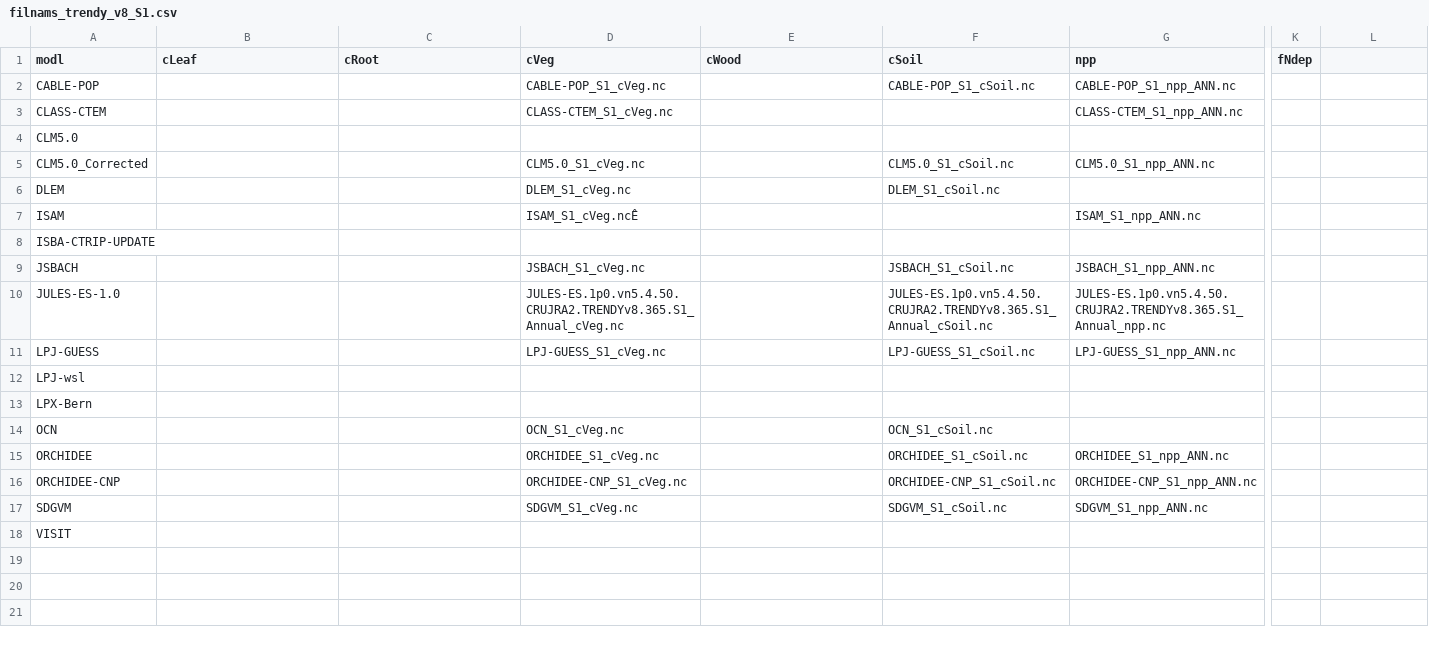
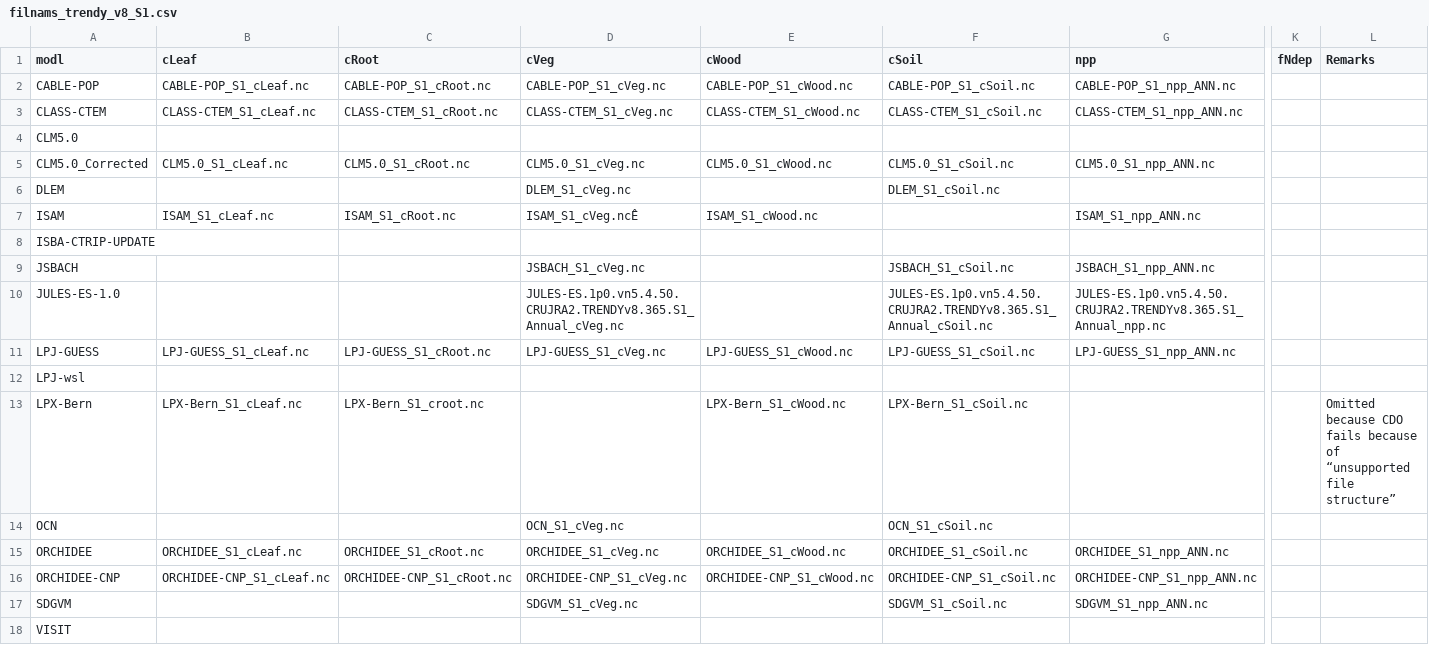
Before and after one commit to stineb/dgvm_analyses, a CSV file: filnams_trendy_v8_S1.csv, drawn as a sheet; only a part is shown, gaps mark what is left out; the diff names each change by its address in the sheet, - before the commit and + after, or states it on an @@ line.

Commit message:
added code to do aboveground biomass vs. soil C analysis

```diff
--- a/filnams_trendy_v8_S1.csv
+++ b/filnams_trendy_v8_S1.csv
-L1: (empty)
+L1: Remarks
-B2 (cLeaf): (empty)
+B2 (cLeaf): CABLE-POP_S1_cLeaf.nc
-C2 (cRoot): (empty)
+C2 (cRoot): CABLE-POP_S1_cRoot.nc
-E2 (cWood): (empty)
+E2 (cWood): CABLE-POP_S1_cWood.nc
-B3 (cLeaf): (empty)
+B3 (cLeaf): CLASS-CTEM_S1_cLeaf.nc
-C3 (cRoot): (empty)
+C3 (cRoot): CLASS-CTEM_S1_cRoot.nc
-E3 (cWood): (empty)
+E3 (cWood): CLASS-CTEM_S1_cWood.nc
-F3 (cSoil): (empty)
+F3 (cSoil): CLASS-CTEM_S1_cSoil.nc
-B5 (cLeaf): (empty)
+B5 (cLeaf): CLM5.0_S1_cLeaf.nc
-C5 (cRoot): (empty)
+C5 (cRoot): CLM5.0_S1_cRoot.nc
-E5 (cWood): (empty)
+E5 (cWood): CLM5.0_S1_cWood.nc
-B7 (cLeaf): (empty)
+B7 (cLeaf): ISAM_S1_cLeaf.nc
-C7 (cRoot): (empty)
+C7 (cRoot): ISAM_S1_cRoot.nc
-E7 (cWood): (empty)
+E7 (cWood): ISAM_S1_cWood.nc
-B11 (cLeaf): (empty)
+B11 (cLeaf): LPJ-GUESS_S1_cLeaf.nc
-C11 (cRoot): (empty)
+C11 (cRoot): LPJ-GUESS_S1_cRoot.nc
-E11 (cWood): (empty)
+E11 (cWood): LPJ-GUESS_S1_cWood.nc
-B13 (cLeaf): (empty)
+B13 (cLeaf): LPX-Bern_S1_cLeaf.nc
-C13 (cRoot): (empty)
+C13 (cRoot): LPX-Bern_S1_croot.nc
-E13 (cWood): (empty)
+E13 (cWood): LPX-Bern_S1_cWood.nc
-F13 (cSoil): (empty)
+F13 (cSoil): LPX-Bern_S1_cSoil.nc
-L13 (Remarks): (empty)
+L13 (Remarks): Omitted because CDO fails because of “unsupported file structure”
-B15 (cLeaf): (empty)
+B15 (cLeaf): ORCHIDEE_S1_cLeaf.nc
-C15 (cRoot): (empty)
+C15 (cRoot): ORCHIDEE_S1_cRoot.nc
-E15 (cWood): (empty)
+E15 (cWood): ORCHIDEE_S1_cWood.nc
-B16 (cLeaf): (empty)
+B16 (cLeaf): ORCHIDEE-CNP_S1_cLeaf.nc
-C16 (cRoot): (empty)
+C16 (cRoot): ORCHIDEE-CNP_S1_cRoot.nc
-E16 (cWood): (empty)
+E16 (cWood): ORCHIDEE-CNP_S1_cWood.nc
```
Also changed, not shown: 3 other files.
